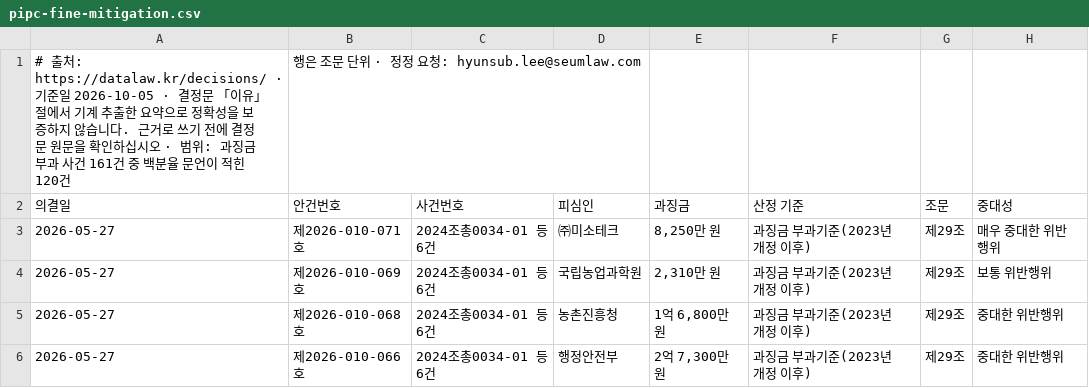
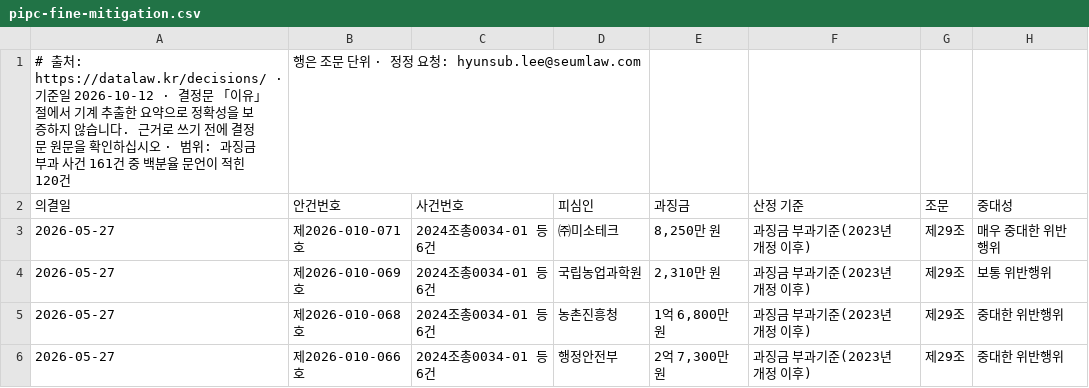
Before and after one commit to swap08/datalaw-data, a CSV file: data/pipc-fine-mitigation.csv, drawn as a sheet; only a part is shown; the diff names each change by its address in the sheet, - before the commit and + after, or states it on an @@ line.

Commit message:
데이터 갱신 2026-10-12 — pipc-sanctions.csv: 1018→1018, mediation-cases.csv: 771→771, pipc-fine-mitigation.csv: 124→124, law-timeline.csv: 18→18, pipc-decision-labels.csv: 833→833, pipc-decision-articles.csv: 2572→2633

```diff
--- a/data/pipc-fine-mitigation.csv
+++ b/data/pipc-fine-mitigation.csv
-A1 (의결일): …기준일 2026-10-05 · 결정문…
+A1 (의결일): …기준일 2026-10-12 · 결정문…
```
Also changed, not shown: data/law-timeline.csv, data/mediation-cases.csv, 3 other files.
